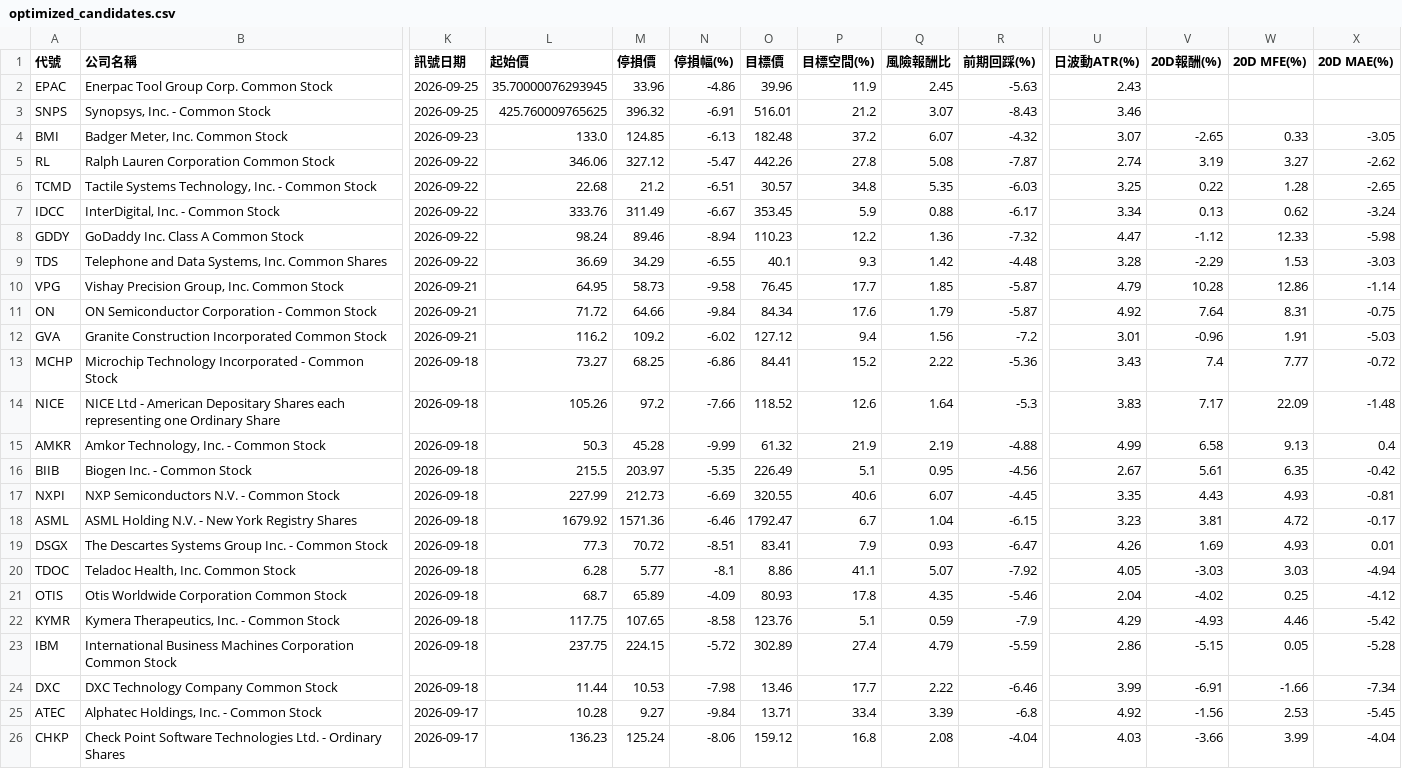
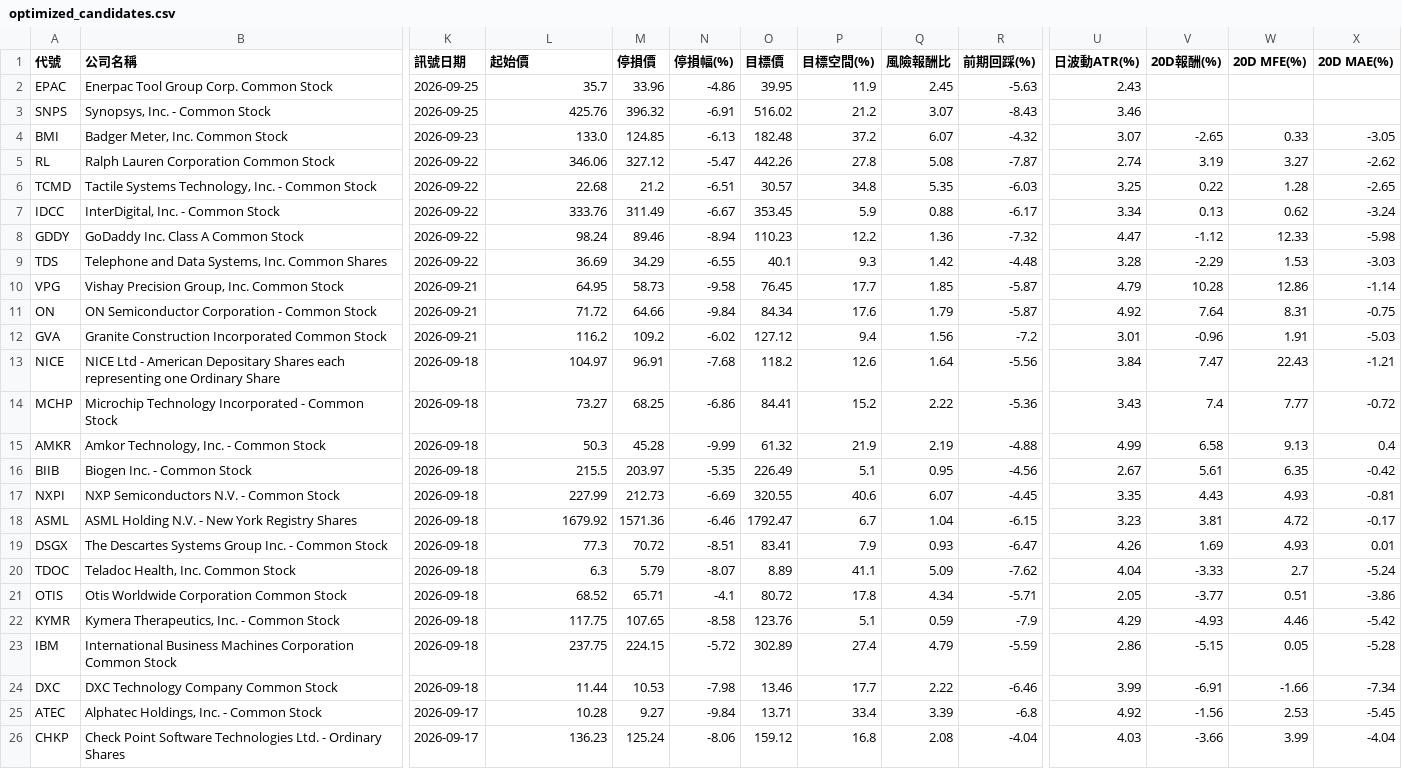
Before and after one commit to zezelloza-sys/discord-python-daily-screener, a CSV file: latest/optimized_candidates.csv, drawn as a sheet; only a part is shown, gaps mark what is left out; removed rows and columns are numbered as before the commit, all else as after; rows hold the shown columns only; the diff names each change by its address in the sheet, - before the commit and + after, or states it on an @@ line.

Commit message:
Auto-update Optimized Alpha Screener report 2026-09-28

```diff
--- a/latest/optimized_candidates.csv
+++ b/latest/optimized_candidates.csv
-L2 (起始價): 35.70000076293945
+L2 (起始價): 35.7
-O2 (目標價): 39.96
+O2 (目標價): 39.95
-L3 (起始價): 425.760009765625
+L3 (起始價): 425.76
-O3 (目標價): 516.01
+O3 (目標價): 516.02
+row 13: NICE | NICE Ltd - American Depositary Shares each representing one Ordinary Share | 2026-09-18 | 104.97 | 96.91 | -7.68 | 118.2 | 12.6 | 1.64 | -5.56 | 3.84 | 7.47 | 22.43 | -1.21
-row 14: NICE | NICE Ltd - American Depositary Shares each representing one Ordinary Share | 2026-09-18 | 105.26 | 97.2 | -7.66 | 118.52 | 12.6 | 1.64 | -5.3 | 3.83 | 7.17 | 22.09 | -1.48
-L20 (起始價): 6.28
+L20 (起始價): 6.3
-M20 (停損價): 5.77
+M20 (停損價): 5.79
-N20 (停損幅(%)): -8.1
+N20 (停損幅(%)): -8.07
-O20 (目標價): 8.86
+O20 (目標價): 8.89
-Q20 (風險報酬比): 5.07
+Q20 (風險報酬比): 5.09
-R20 (前期回踩(%)): -7.92
+R20 (前期回踩(%)): -7.62
-U20 (日波動ATR(%)): 4.05
+U20 (日波動ATR(%)): 4.04
-V20 (20D報酬(%)): -3.03
+V20 (20D報酬(%)): -3.33
-W20 (20D MFE(%)): 3.03
+W20 (20D MFE(%)): 2.7
-X20 (20D MAE(%)): -4.94
+X20 (20D MAE(%)): -5.24
-L21 (起始價): 68.7
+L21 (起始價): 68.52
-M21 (停損價): 65.89
+M21 (停損價): 65.71
-N21 (停損幅(%)): -4.09
+N21 (停損幅(%)): -4.1
-O21 (目標價): 80.93
+O21 (目標價): 80.72
-Q21 (風險報酬比): 4.35
+Q21 (風險報酬比): 4.34
-R21 (前期回踩(%)): -5.46
+R21 (前期回踩(%)): -5.71
-U21 (日波動ATR(%)): 2.04
+U21 (日波動ATR(%)): 2.05
-V21 (20D報酬(%)): -4.02
+V21 (20D報酬(%)): -3.77
-W21 (20D MFE(%)): 0.25
+W21 (20D MFE(%)): 0.51
-X21 (20D MAE(%)): -4.12
+X21 (20D MAE(%)): -3.86
```
Also changed, not shown: 3 other files.
